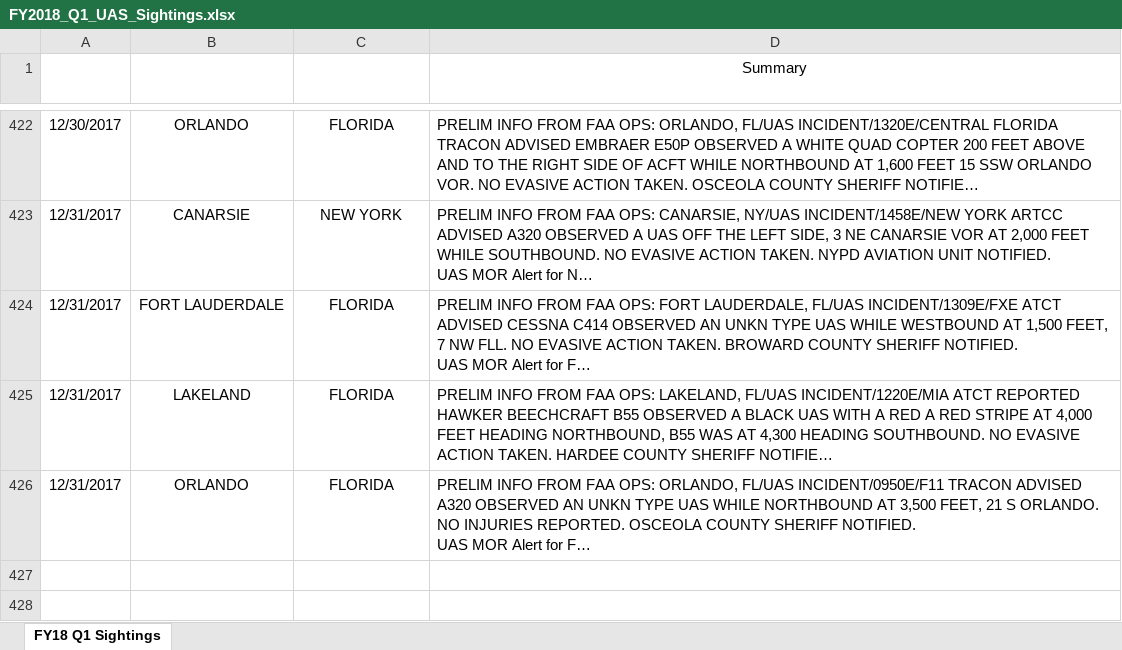
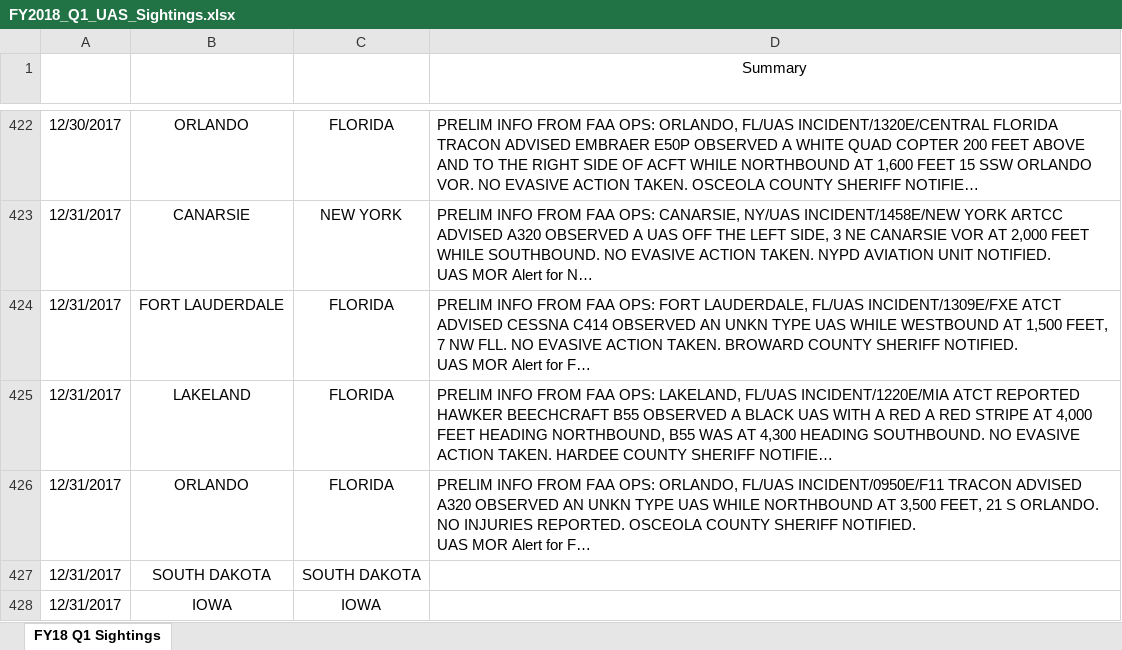
Before and after one commit to mcgaritym/AU_DataScienceProj_Drones, an Excel workbook: FY2018_Q1_UAS_Sightings.xlsx, sheet FY18 Q1 Sightings, drawn as a sheet; only a part is shown, gaps mark what is left out; long unchanged cells end in …; values as stored, in another font and other column widths than the file's, no borders; table styles not drawn; the diff names each change by its address in the sheet, - before the commit and + after, or states it on an @@ line.

```diff
--- a/FY2018_Q1_UAS_Sightings.xlsx (sheet FY18 Q1 Sightings)
+++ b/FY2018_Q1_UAS_Sightings.xlsx (sheet FY18 Q1 Sightings)
+row 427: 12/31/2017 | SOUTH DAKOTA | SOUTH DAKOTA
+row 428: 12/31/2017 | IOWA | IOWA
```
Also changed, not shown: FY2018_Q3_UAS_Sightings.xlsx, UAS_Sightings_report_1Feb-31Mar16.xlsx, 10 other files.
